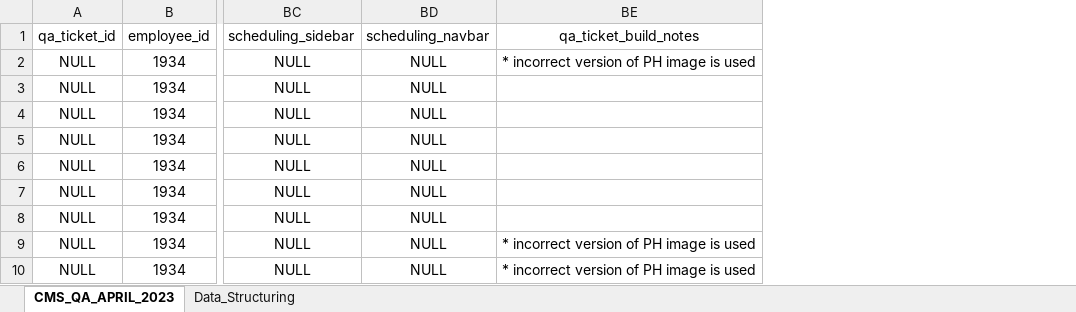
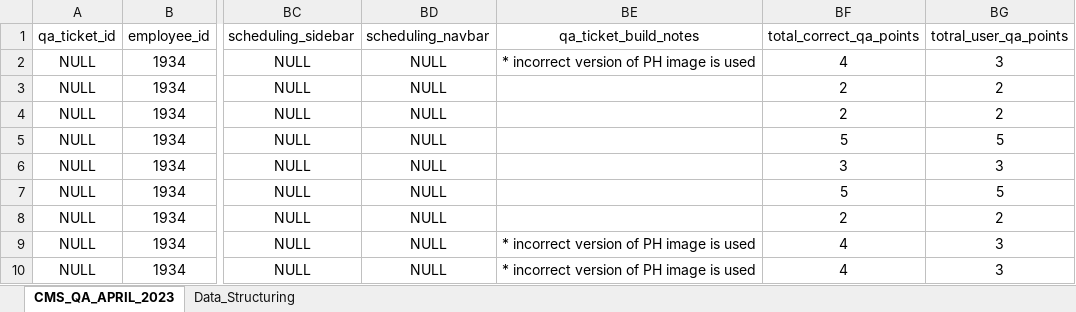
Before and after one commit to kibeeen/pierre, an Excel workbook: Data - CMS QA 2023.xlsx, sheet CMS_QA_APRIL_2023, drawn as a sheet; only a part is shown, gaps mark what is left out; values as stored, in another font and other column widths than the file's, no borders; the diff names each change by its address in the sheet, - before the commit and + after, or states it on an @@ line.

```diff
--- a/Data - CMS QA 2023.xlsx (sheet CMS_QA_APRIL_2023)
+++ b/Data - CMS QA 2023.xlsx (sheet CMS_QA_APRIL_2023)
+column BF, rows 1-10: total_correct_qa_points | 4 | 2 | 2 | 5 | 3 | 5 | 2 | 4 | 4
+column BG, rows 1-10: totral_user_qa_points | 3 | 2 | 2 | 5 | 3 | 5 | 2 | 3 | 3
```
Also changed, not shown: Data - QA Sheet 2023 - April.xlsx, 9 other files.
